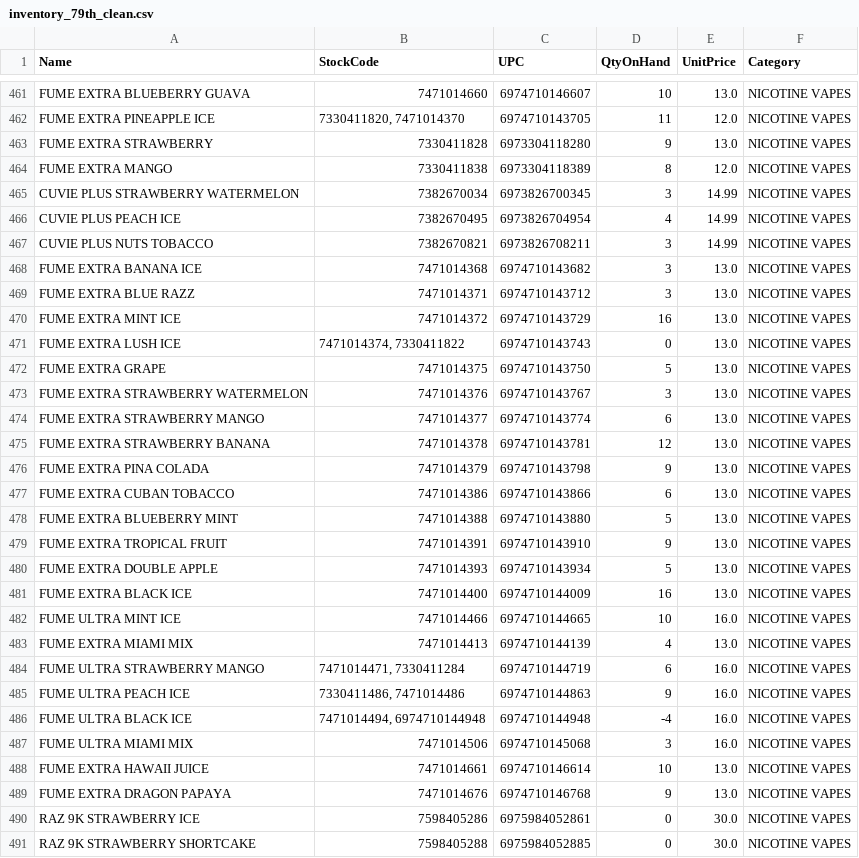
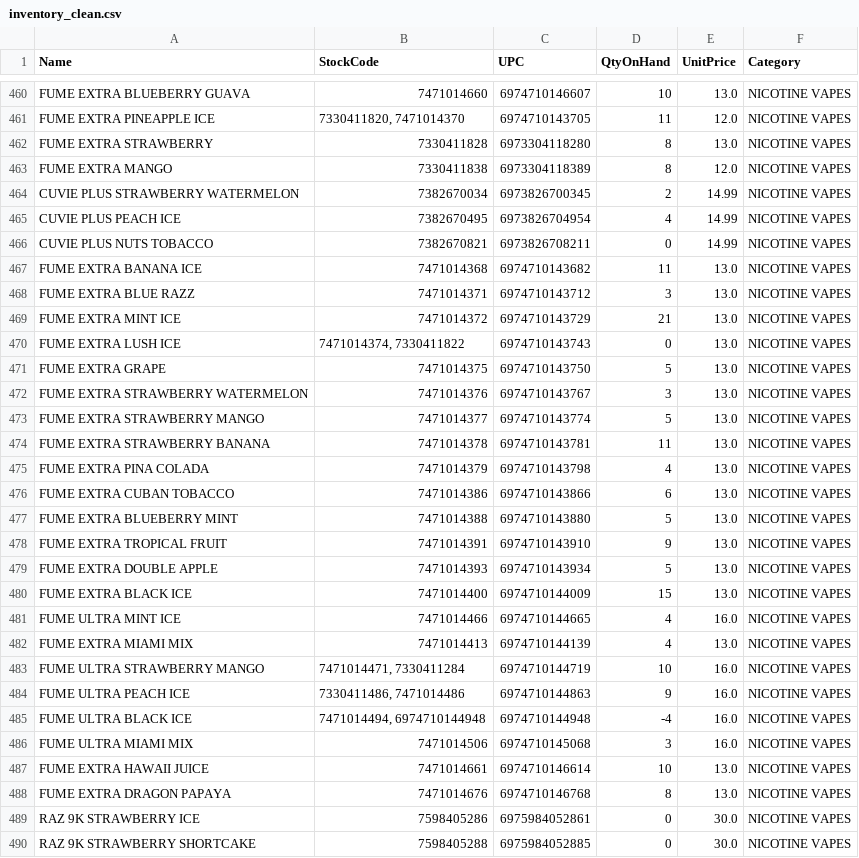
Before and after one commit to sandroescobar/MiamiSmokeShopWebPage, a CSV file: downloads/inventory_clean.csv (was downloads/inventory_79th_clean.csv), drawn as a sheet; only a part is shown, gaps mark what is left out; the diff covers the shown part only.

```diff
--- a/downloads/inventory_79th_clean.csv
+++ b/downloads/inventory_clean.csv
@@ -462,10 +461,10 @@ FUME EXTRA BLUEBERRY GUAVA,7471014660,6974710146607,10,13.0,NICOTINE VAPES
 FUME EXTRA PINEAPPLE ICE,"7330411820, 7471014370",6974710143705,11,12.0,NICOTINE VAPES
-FUME EXTRA STRAWBERRY,7330411828,6973304118280,9,13.0,NICOTINE VAPES
+FUME EXTRA STRAWBERRY,7330411828,6973304118280,8,13.0,NICOTINE VAPES
 FUME EXTRA MANGO,7330411838,6973304118389,8,12.0,NICOTINE VAPES
-CUVIE PLUS STRAWBERRY WATERMELON,7382670034,6973826700345,3,14.99,NICOTINE VAPES
+CUVIE PLUS STRAWBERRY WATERMELON,7382670034,6973826700345,2,14.99,NICOTINE VAPES
 CUVIE PLUS PEACH ICE,7382670495,6973826704954,4,14.99,NICOTINE VAPES
-CUVIE PLUS NUTS TOBACCO,7382670821,6973826708211,3,14.99,NICOTINE VAPES
-FUME EXTRA BANANA ICE,7471014368,6974710143682,3,13.0,NICOTINE VAPES
+CUVIE PLUS NUTS TOBACCO,7382670821,6973826708211,0,14.99,NICOTINE VAPES
+FUME EXTRA BANANA ICE,7471014368,6974710143682,11,13.0,NICOTINE VAPES
 FUME EXTRA BLUE RAZZ,7471014371,6974710143712,3,13.0,NICOTINE VAPES
-FUME EXTRA MINT ICE,7471014372,6974710143729,16,13.0,NICOTINE VAPES
+FUME EXTRA MINT ICE,7471014372,6974710143729,21,13.0,NICOTINE VAPES
 FUME EXTRA LUSH ICE,"7471014374, 7330411822",6974710143743,0,13.0,NICOTINE VAPES
@@ -473,5 +472,5 @@ FUME EXTRA GRAPE,7471014375,6974710143750,5,13.0,NICOTINE VAPES
 FUME EXTRA STRAWBERRY WATERMELON,7471014376,6974710143767,3,13.0,NICOTINE VAPES
-FUME EXTRA STRAWBERRY MANGO,7471014377,6974710143774,6,13.0,NICOTINE VAPES
-FUME EXTRA STRAWBERRY BANANA,7471014378,6974710143781,12,13.0,NICOTINE VAPES
-FUME EXTRA PINA COLADA,7471014379,6974710143798,9,13.0,NICOTINE VAPES
+FUME EXTRA STRAWBERRY MANGO,7471014377,6974710143774,5,13.0,NICOTINE VAPES
+FUME EXTRA STRAWBERRY BANANA,7471014378,6974710143781,11,13.0,NICOTINE VAPES
+FUME EXTRA PINA COLADA,7471014379,6974710143798,4,13.0,NICOTINE VAPES
 FUME EXTRA CUBAN TOBACCO,7471014386,6974710143866,6,13.0,NICOTINE VAPES
@@ -480,6 +479,6 @@ FUME EXTRA TROPICAL FRUIT,7471014391,6974710143910,9,13.0,NICOTINE VAPES
 FUME EXTRA DOUBLE APPLE,7471014393,6974710143934,5,13.0,NICOTINE VAPES
-FUME EXTRA BLACK ICE,7471014400,6974710144009,16,13.0,NICOTINE VAPES
-FUME ULTRA MINT ICE,7471014466,6974710144665,10,16.0,NICOTINE VAPES
+FUME EXTRA BLACK ICE,7471014400,6974710144009,15,13.0,NICOTINE VAPES
+FUME ULTRA MINT ICE,7471014466,6974710144665,4,16.0,NICOTINE VAPES
 FUME EXTRA MIAMI MIX,7471014413,6974710144139,4,13.0,NICOTINE VAPES
-FUME ULTRA STRAWBERRY MANGO,"7471014471, 7330411284",6974710144719,6,16.0,NICOTINE VAPES
+FUME ULTRA STRAWBERRY MANGO,"7471014471, 7330411284",6974710144719,10,16.0,NICOTINE VAPES
 FUME ULTRA PEACH ICE,"7330411486, 7471014486",6974710144863,9,16.0,NICOTINE VAPES
@@ -488,3 +487,3 @@ FUME ULTRA MIAMI MIX,7471014506,6974710145068,3,16.0,NICOTINE VAPES
 FUME EXTRA HAWAII JUICE,7471014661,6974710146614,10,13.0,NICOTINE VAPES
-FUME EXTRA DRAGON PAPAYA,7471014676,6974710146768,9,13.0,NICOTINE VAPES
+FUME EXTRA DRAGON PAPAYA,7471014676,6974710146768,8,13.0,NICOTINE VAPES
 RAZ 9K STRAWBERRY ICE,7598405286,6975984052861,0,30.0,NICOTINE VAPES
```
Also changed, not shown: 4 added rows, 3 removed rows and 135 edited cells elsewhere in this file, downloads/inventory_79th.csv, 18 other files.
